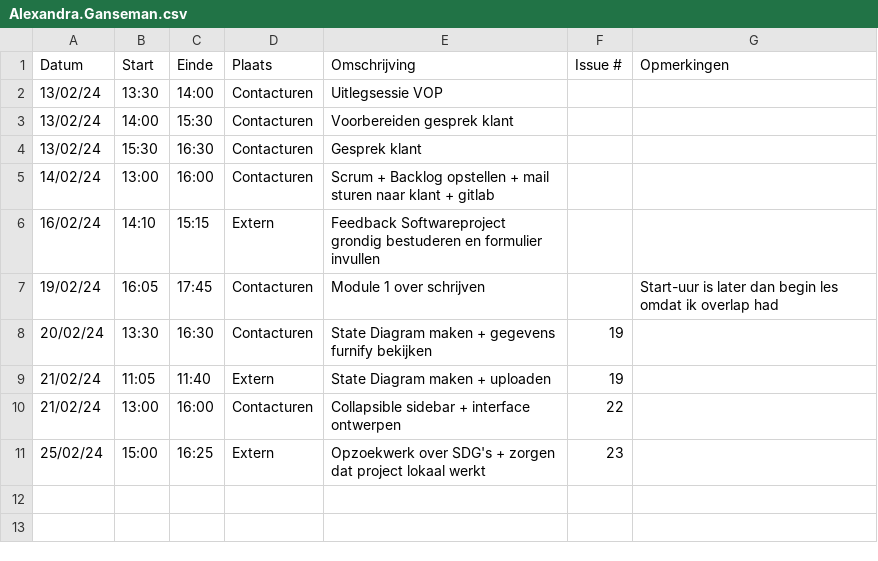
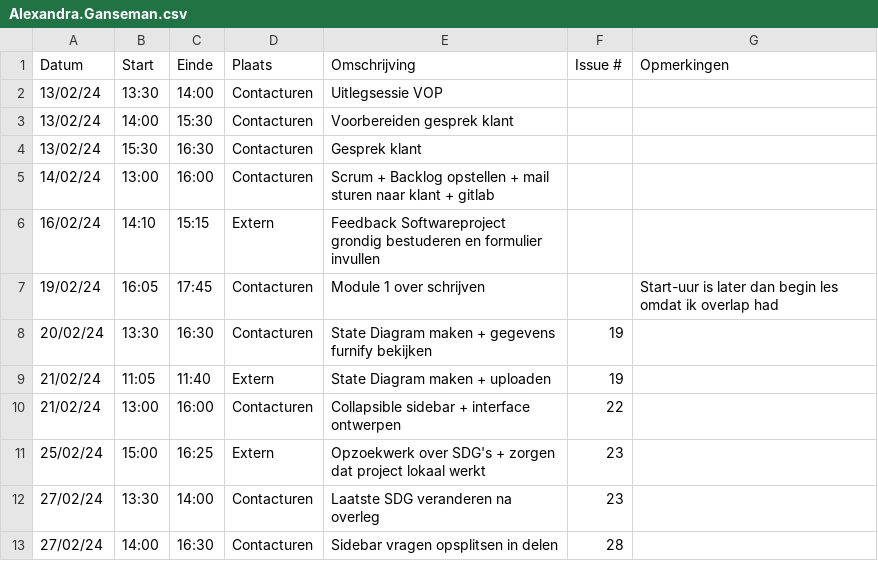
Before and after one commit to wiebe-vandendriessche/furnify, a CSV file: logboeken/Alexandra.Ganseman.csv, drawn as a sheet; the diff names each change by its address in the sheet, - before the commit and + after, or states it on an @@ line.

Commit message:
Update Alexandra.Ganseman.csv

```diff
--- a/logboeken/Alexandra.Ganseman.csv
+++ b/logboeken/Alexandra.Ganseman.csv
+row 12: 27/02/24 | 13:30 | 14:00 | Contacturen | Laatste SDG veranderen na overleg | 23
+row 13: 27/02/24 | 14:00 | 16:30 | Contacturen | Sidebar vragen opsplitsen in delen | 28
```
